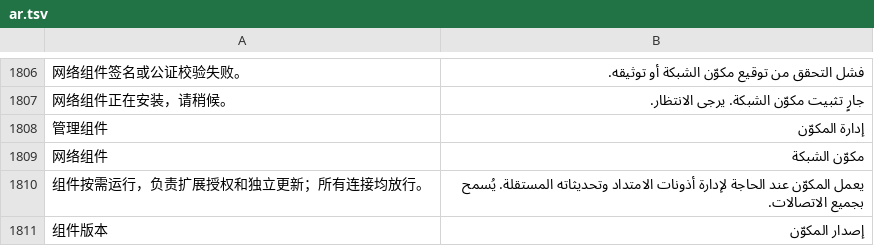
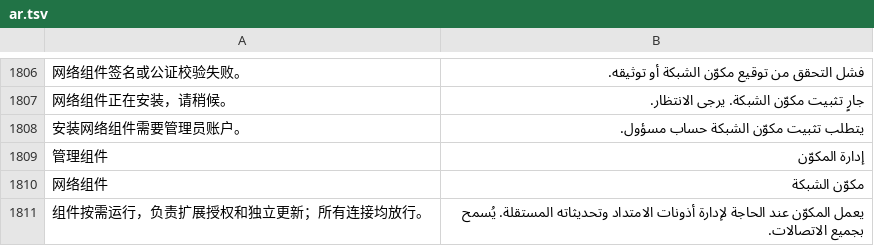
Before and after one commit to ysicing/XStats, a TSV file: Packages/XStatsKit/Sources/Localization/Resources/ar.tsv, drawn as a sheet; only a part is shown, gaps mark what is left out; the shorter side is filled out with more unchanged rows; the diff names each change by its address in the sheet, - before the commit and + after, or states it on an @@ line.

```diff
--- a/Packages/XStatsKit/Sources/Localization/Resources/ar.tsv
+++ b/Packages/XStatsKit/Sources/Localization/Resources/ar.tsv
+row 1808: 安装网络组件需要管理员账户。 | يتطلب تثبيت مكوّن الشبكة حساب مسؤول.
```
Also changed, not shown: Packages/XStatsKit/Sources/Localization/Resources/de.tsv, Packages/XStatsKit/Sources/Localization/Resources/es.tsv, 8 other files.
